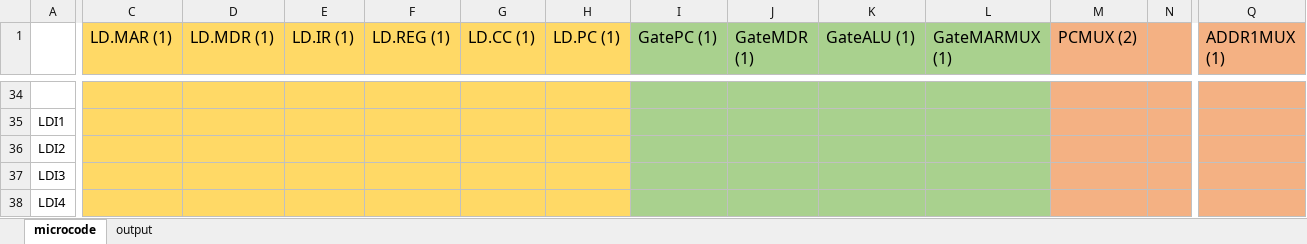
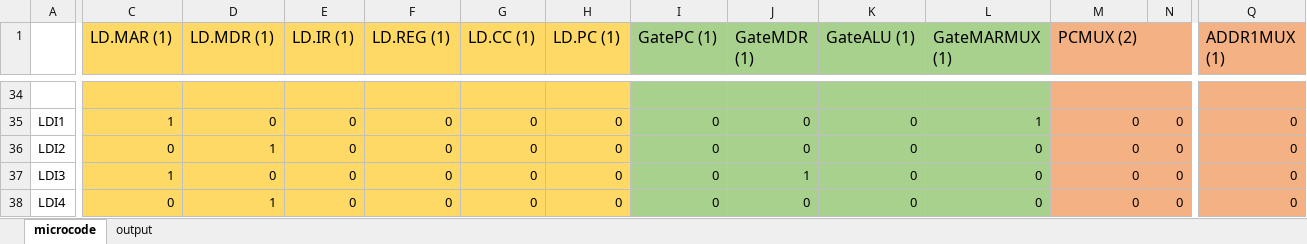
Before and after one commit to Yanderuri/CS_2110, an Excel workbook: hw04/hw04/microcode.xlsx, sheet microcode, drawn as a sheet; only a part is shown, gaps mark what is left out; values as stored, in another font and other column widths than the file's, no borders; the diff covers the shown part only; the diff names each change by its address in the sheet, - before the commit and + after, or states it on an @@ line.

```diff
--- a/hw04/hw04/microcode.xlsx (sheet microcode)
+++ b/hw04/hw04/microcode.xlsx (sheet microcode)
-C35 (LD.MAR (1)): (empty)
+C35 (LD.MAR (1)): 1
-D35 (LD.MDR (1)): (empty)
+D35 (LD.MDR (1)): 0
-E35:E38 (LD.IR (1)): (empty)
+E35:E38 (LD.IR (1)): 0
-F35:F38 (LD.REG (1)): (empty)
+F35:F38 (LD.REG (1)): 0
-G35:G38 (LD.CC (1)): (empty)
+G35:G38 (LD.CC (1)): 0
-H35:H38 (LD.PC (1)): (empty)
+H35:H38 (LD.PC (1)): 0
-I35:I38 (GatePC (1)): (empty)
+I35:I38 (GatePC (1)): 0
-J35:J36 (GateMDR (1)): (empty)
+J35:J36 (GateMDR (1)): 0
-K35:K38 (GateALU (1)): (empty)
+K35:K38 (GateALU (1)): 0
-L35 (GateMARMUX (1)): (empty)
+L35 (GateMARMUX (1)): 1
-M35:M38 (PCMUX (2)): (empty)
+M35:M38 (PCMUX (2)): 0
-N35:N38: (empty)
+N35:N38: 0
-Q35:Q38 (ADDR1MUX (1)): (empty)
+Q35:Q38 (ADDR1MUX (1)): 0
-C36 (LD.MAR (1)): (empty)
+C36 (LD.MAR (1)): 0
-D36 (LD.MDR (1)): (empty)
+D36 (LD.MDR (1)): 1
-L36:L38 (GateMARMUX (1)): (empty)
+L36:L38 (GateMARMUX (1)): 0
-C37 (LD.MAR (1)): (empty)
+C37 (LD.MAR (1)): 1
-D37 (LD.MDR (1)): (empty)
+D37 (LD.MDR (1)): 0
-J37 (GateMDR (1)): (empty)
+J37 (GateMDR (1)): 1
-C38 (LD.MAR (1)): (empty)
+C38 (LD.MAR (1)): 0
-D38 (LD.MDR (1)): (empty)
+D38 (LD.MDR (1)): 1
-J38 (GateMDR (1)): (empty)
+J38 (GateMDR (1)): 0
```
Also changed, not shown: 623 edited cells elsewhere in this sheet, sheet output, 1 other file.
